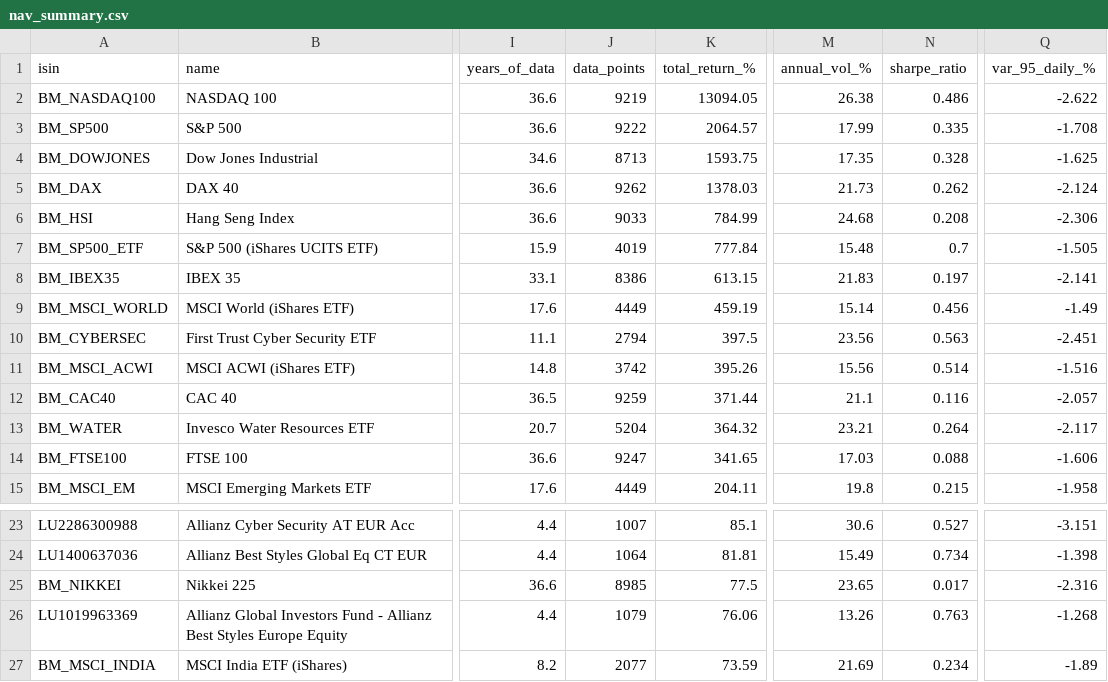
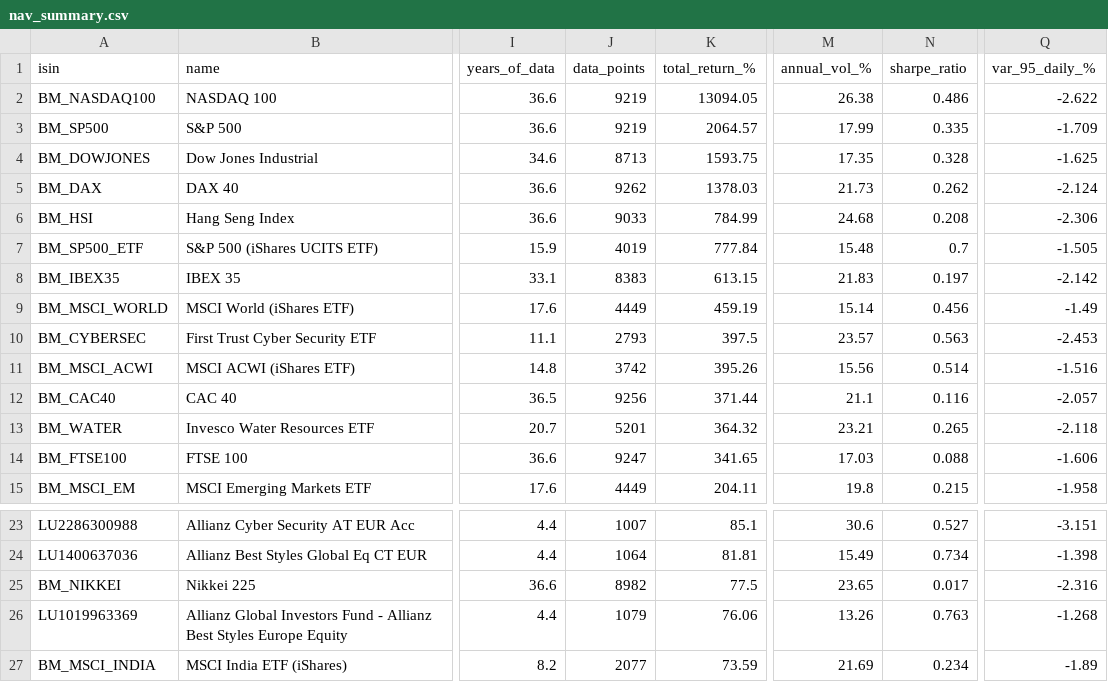
Before and after one commit to aleixtrull/allianz-fund-terminal, a CSV file: data/nav_summary.csv, drawn as a sheet; only a part is shown, gaps mark what is left out; the diff names each change by its address in the sheet, - before the commit and + after, or states it on an @@ line.

```diff
--- a/data/nav_summary.csv
+++ b/data/nav_summary.csv
-J3 (data_points): 9222
+J3 (data_points): 9219
-Q3 (var_95_daily_%): -1.708
+Q3 (var_95_daily_%): -1.709
-J8 (data_points): 8386
+J8 (data_points): 8383
-Q8 (var_95_daily_%): -2.141
+Q8 (var_95_daily_%): -2.142
-J10 (data_points): 2794
+J10 (data_points): 2793
-M10 (annual_vol_%): 23.56
+M10 (annual_vol_%): 23.57
-Q10 (var_95_daily_%): -2.451
+Q10 (var_95_daily_%): -2.453
-J12 (data_points): 9259
+J12 (data_points): 9256
-J13 (data_points): 5204
+J13 (data_points): 5201
-N13 (sharpe_ratio): 0.264
+N13 (sharpe_ratio): 0.265
-Q13 (var_95_daily_%): -2.117
+Q13 (var_95_daily_%): -2.118
-J25 (data_points): 8985
+J25 (data_points): 8982
```
Also changed, not shown: 1 other file.
